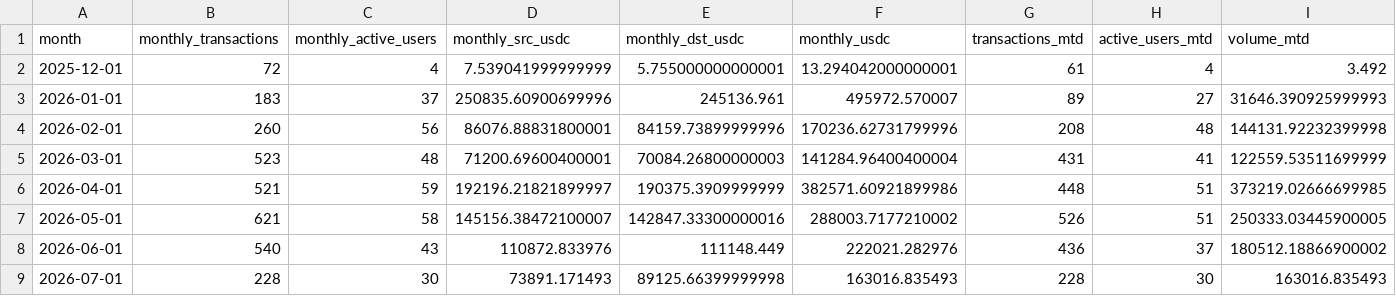
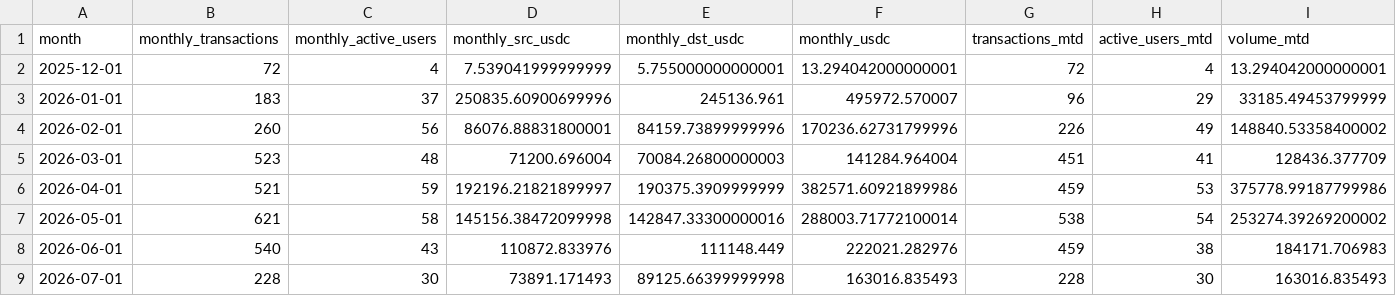
Before and after one commit to MarcLlopart/Algorand-Allbridge, a CSV file: public/allbridge.csv, drawn as a sheet.

```diff
--- a/public/allbridge.csv
+++ b/public/allbridge.csv
@@ -1,9 +1,9 @@
 "month","monthly_transactions","monthly_active_users","monthly_src_usdc","monthly_dst_usdc","monthly_usdc","transactions_mtd","active_users_mtd","volume_mtd"
-"2025-12-01",72,4,7.539041999999999,5.755000000000001,13.294042000000001,61,4,3.492
-"2026-01-01",183,37,250835.60900699996,245136.961,495972.570007,89,27,31646.390925999993
-"2026-02-01",260,56,86076.88831800001,84159.73899999996,170236.62731799996,208,48,144131.92232399998
-"2026-03-01",523,48,71200.69600400001,70084.26800000003,141284.96400400004,431,41,122559.53511699999
-"2026-04-01",521,59,192196.21821899997,190375.3909999999,382571.60921899986,448,51,373219.02666699985
-"2026-05-01",621,58,145156.38472100007,142847.33300000016,288003.7177210002,526,51,250333.03445900005
-"2026-06-01",540,43,110872.833976,111148.449,222021.282976,436,37,180512.18866900002
+"2025-12-01",72,4,7.539041999999999,5.755000000000001,13.294042000000001,72,4,13.294042000000001
+"2026-01-01",183,37,250835.60900699996,245136.961,495972.570007,96,29,33185.49453799999
+"2026-02-01",260,56,86076.88831800001,84159.73899999996,170236.62731799996,226,49,148840.53358400002
+"2026-03-01",523,48,71200.696004,70084.26800000003,141284.964004,451,41,128436.377709
+"2026-04-01",521,59,192196.21821899997,190375.3909999999,382571.60921899986,459,53,375778.99187799986
+"2026-05-01",621,58,145156.38472099998,142847.33300000016,288003.71772100014,538,54,253274.39269200002
+"2026-06-01",540,43,110872.833976,111148.449,222021.282976,459,38,184171.706983
 "2026-07-01",228,30,73891.171493,89125.66399999998,163016.835493,228,30,163016.835493
```
